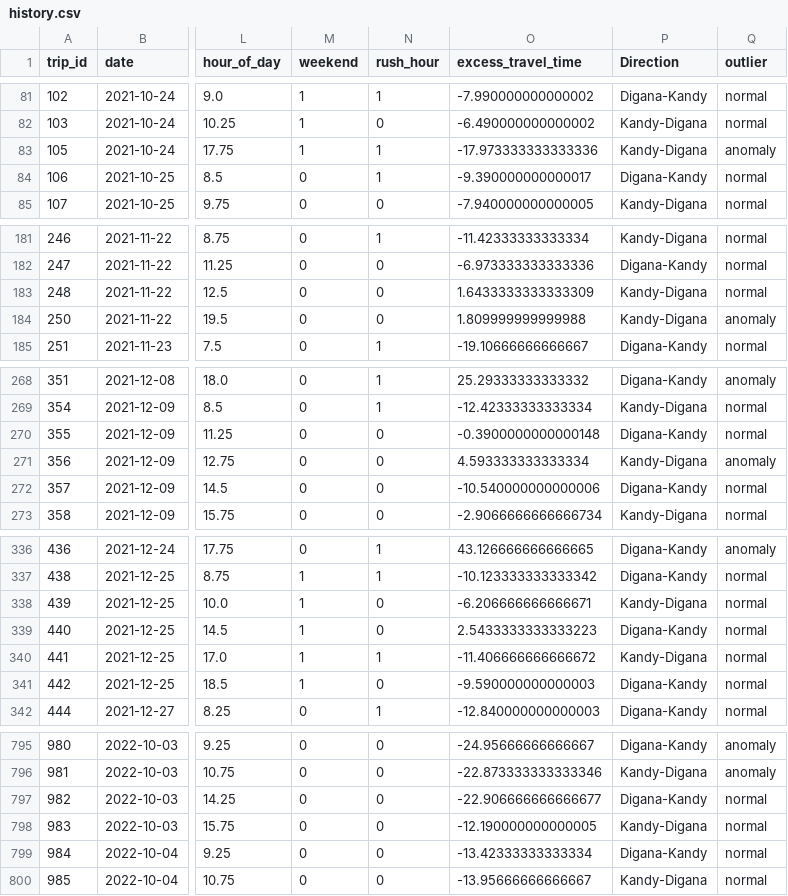
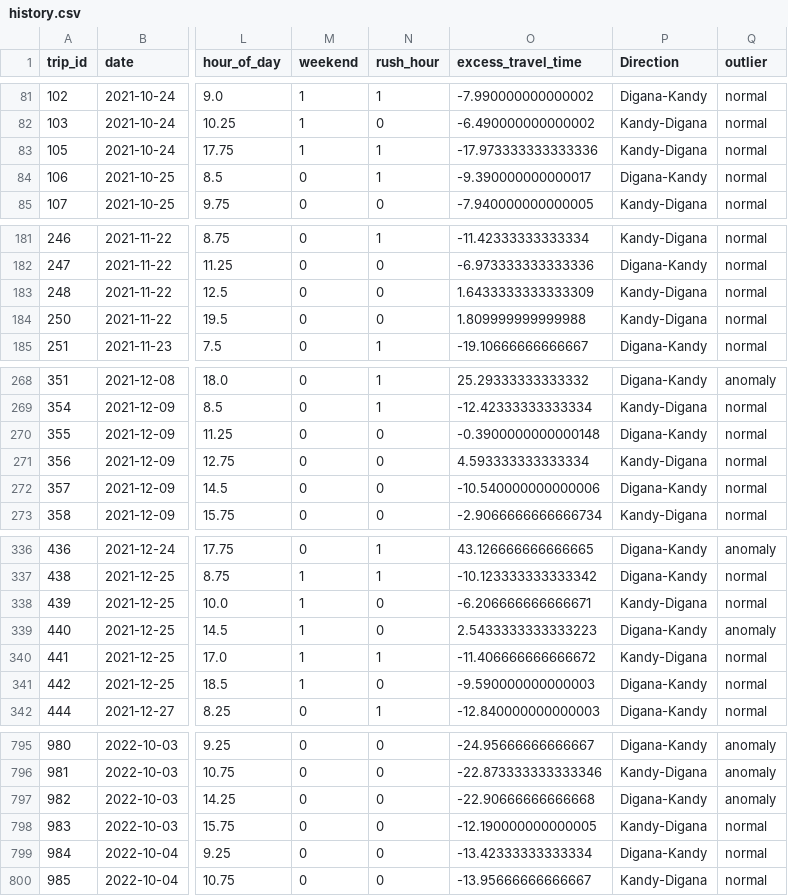
Before and after one commit to ShanukaLakshan/Realtime-GPS-Bus---Data-Science-Project, a CSV file: Analysis/history.csv, drawn as a sheet; only a part is shown, gaps mark what is left out; the diff covers the shown part only; the diff names each change by its address in the sheet, - before the commit and + after, or states it on an @@ line.

Commit message:
updated anomaly detection

```diff
--- a/Analysis/history.csv
+++ b/Analysis/history.csv
-Q83 (outlier): anomaly
+Q83 (outlier): normal
-Q184 (outlier): anomaly
+Q184 (outlier): normal
-Q271 (outlier): anomaly
+Q271 (outlier): normal
-Q339 (outlier): normal
+Q339 (outlier): anomaly
-O797 (excess_travel_time): -22.906666666666677
+O797 (excess_travel_time): -22.90666666666668
-Q797 (outlier): normal
+Q797 (outlier): anomaly
```
Also changed, not shown: 8 edited cells elsewhere in this file, 1 other file.
